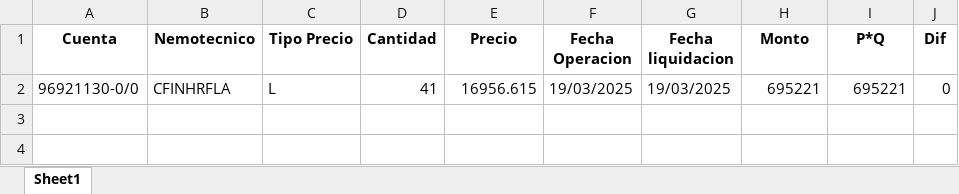
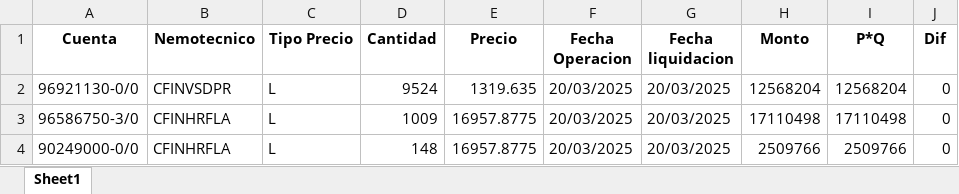
Before and after one commit to abravo-delta/2_streamlit, an Excel workbook: Ingresos.xlsx, sheet Sheet1, drawn as a sheet; values as stored, in another font and other column widths than the file's, no borders; the diff names each change by its address in the sheet, - before the commit and + after, or states it on an @@ line.

```diff
--- a/Ingresos.xlsx (sheet Sheet1)
+++ b/Ingresos.xlsx (sheet Sheet1)
-B2 (Nemotecnico): CFINHRFLA
+B2 (Nemotecnico): CFINVSDPR
-D2 (Cantidad): 41
+D2 (Cantidad): 9524
-E2 (Precio): 16956.615
+E2 (Precio): 1319.635
-F2 (Fecha Operacion): 19/03/2025
+F2 (Fecha Operacion): 20/03/2025
-G2 (Fecha liquidacion): 19/03/2025
+G2 (Fecha liquidacion): 20/03/2025
-H2 (Monto): 695221
+H2 (Monto): 12568204
-I2 (P*Q): 695221
+I2 (P*Q): 12568204
+row 3: 96586750-3/0 | CFINHRFLA | L | 1009 | 16957.8775 | 20/03/2025 | 20/03/2025 | 17110498 | 17110498 | 0
+row 4: 90249000-0/0 | CFINHRFLA | L | 148 | 16957.8775 | 20/03/2025 | 20/03/2025 | 2509766 | 2509766 | 0
```
Also changed, not shown: Egresos.xlsx, 9 other files.
